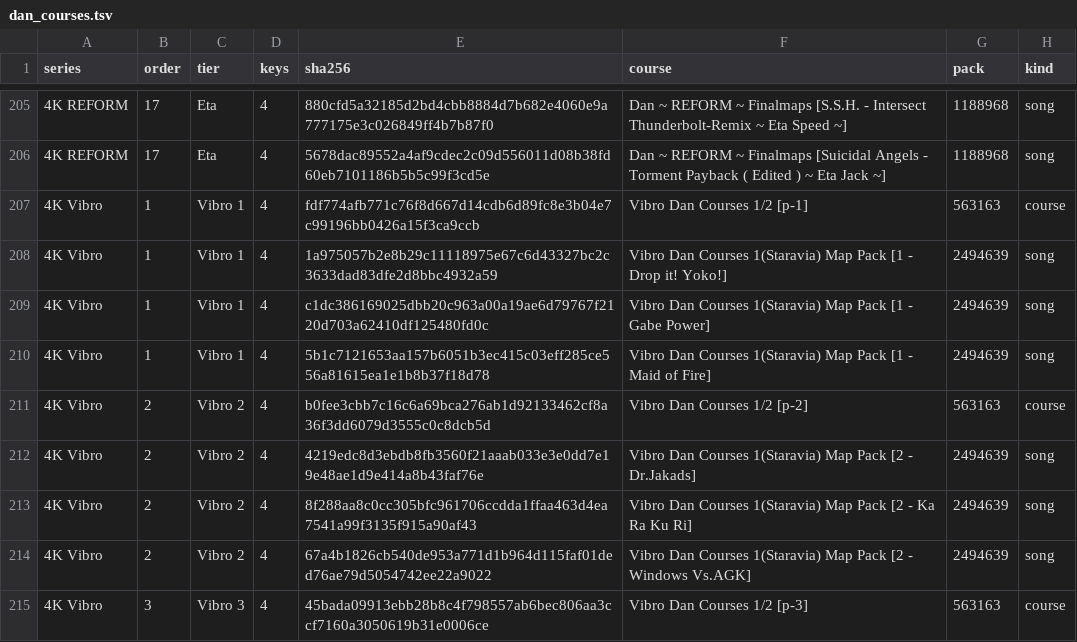
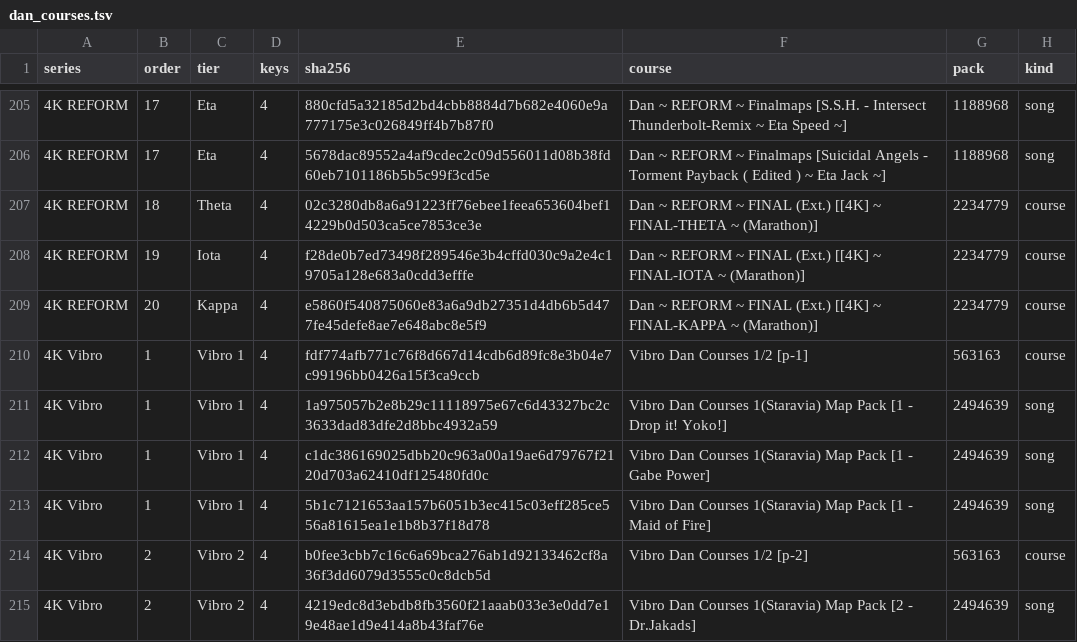
Before and after one commit to robby250/maniascope-app, a TSV file: calib/dan_courses.tsv, drawn as a sheet; only a part is shown, gaps mark what is left out; the shorter side is filled out with more unchanged rows.

Commit message:
0.3.7: long maps that stay near their peak rate higher, peaky ones lower (Kappa now above Iota); dans up to REFORM Kappa (Theta/Iota/Kappa added); vibro-heavy maps with dense rice show both dans; one dan anchor per pack

```diff
--- a/calib/dan_courses.tsv
+++ b/calib/dan_courses.tsv
@@ -206,2 +206,5 @@ series	order	tier	keys	sha256	course	pack	kind
 4K REFORM	17	Eta	4	5678dac89552a4af9cdec2c09d556011d08b38fd60eb7101186b5b5c99f3cd5e	Dan ~ REFORM ~ Finalmaps [Suicidal Angels - Torment Payback ( Edited ) ~ Eta Jack ~]	1188968	song
+4K REFORM	18	Theta	4	02c3280db8a6a91223ff76ebee1feea653604bef14229b0d503ca5ce7853ce3e	Dan ~ REFORM ~ FINAL (Ext.) [[4K] ~ FINAL-THETA ~ (Marathon)]	2234779	course
+4K REFORM	19	Iota	4	f28de0b7ed73498f289546e3b4cffd030c9a2e4c19705a128e683a0cdd3efffe	Dan ~ REFORM ~ FINAL (Ext.) [[4K] ~ FINAL-IOTA ~ (Marathon)]	2234779	course
+4K REFORM	20	Kappa	4	e5860f540875060e83a6a9db27351d4db6b5d477fe45defe8ae7e648abc8e5f9	Dan ~ REFORM ~ FINAL (Ext.) [[4K] ~ FINAL-KAPPA ~ (Marathon)]	2234779	course
 4K Vibro	1	Vibro 1	4	fdf774afb771c76f8d667d14cdb6d89fc8e3b04e7c99196bb0426a15f3ca9ccb	Vibro Dan Courses 1/2 [p-1]	563163	course
```
Also changed, not shown: 7 other files.
